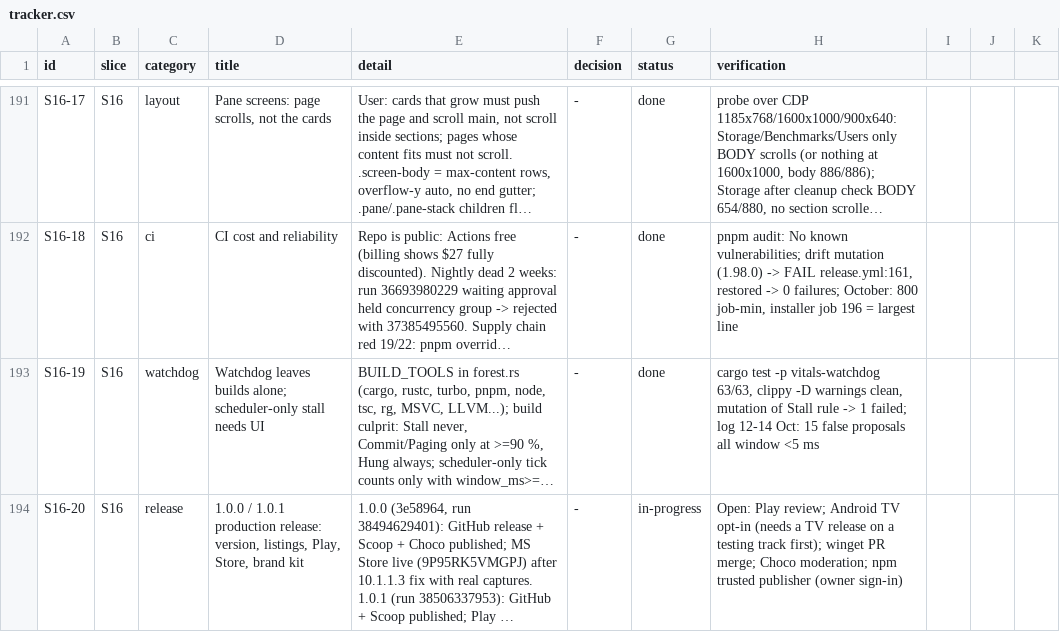
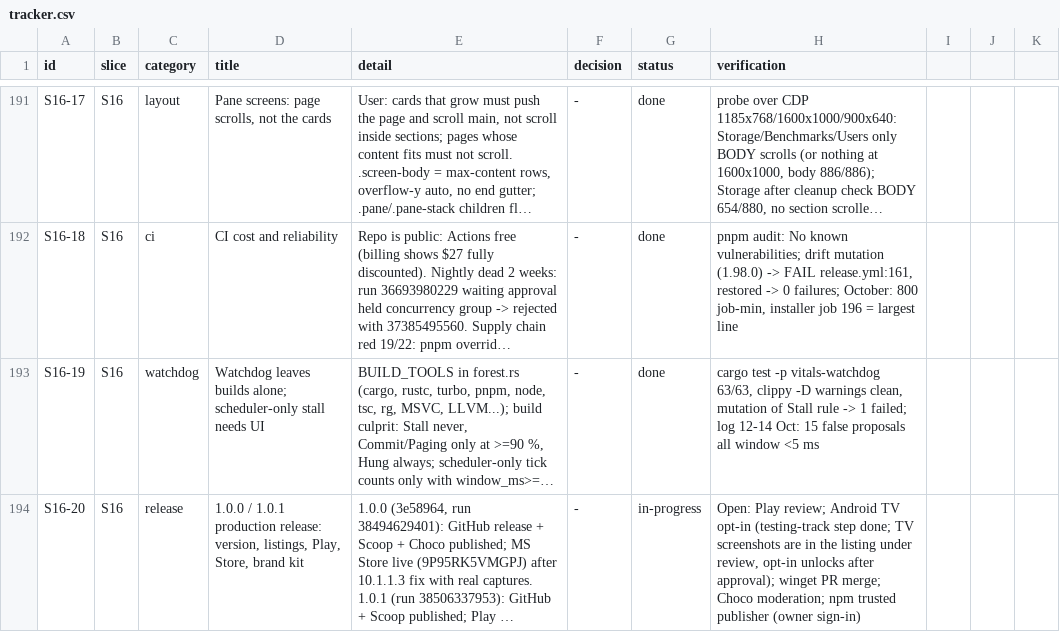
Before and after one commit to dragoscv/vitals, a CSV file: docs/tracker.csv, drawn as a sheet; only a part is shown, gaps mark what is left out; long unchanged cells end in …; the diff names each change by its address in the sheet, - before the commit and + after, or states it on an @@ line.

Commit message:
docs(tracker): correct the android tv opt-in blocker
Agent-Session: term-131500
Agent-Purpose: tracker TV blocker

```diff
--- a/docs/tracker.csv
+++ b/docs/tracker.csv
-H194 (verification): …TV opt-in (needs a TV release on a testing track first); winget PR…
+H194 (verification): …TV opt-in (testing-track step done; TV screenshots are in the listing under review, opt-in unlocks after approval); winget PR…
```
